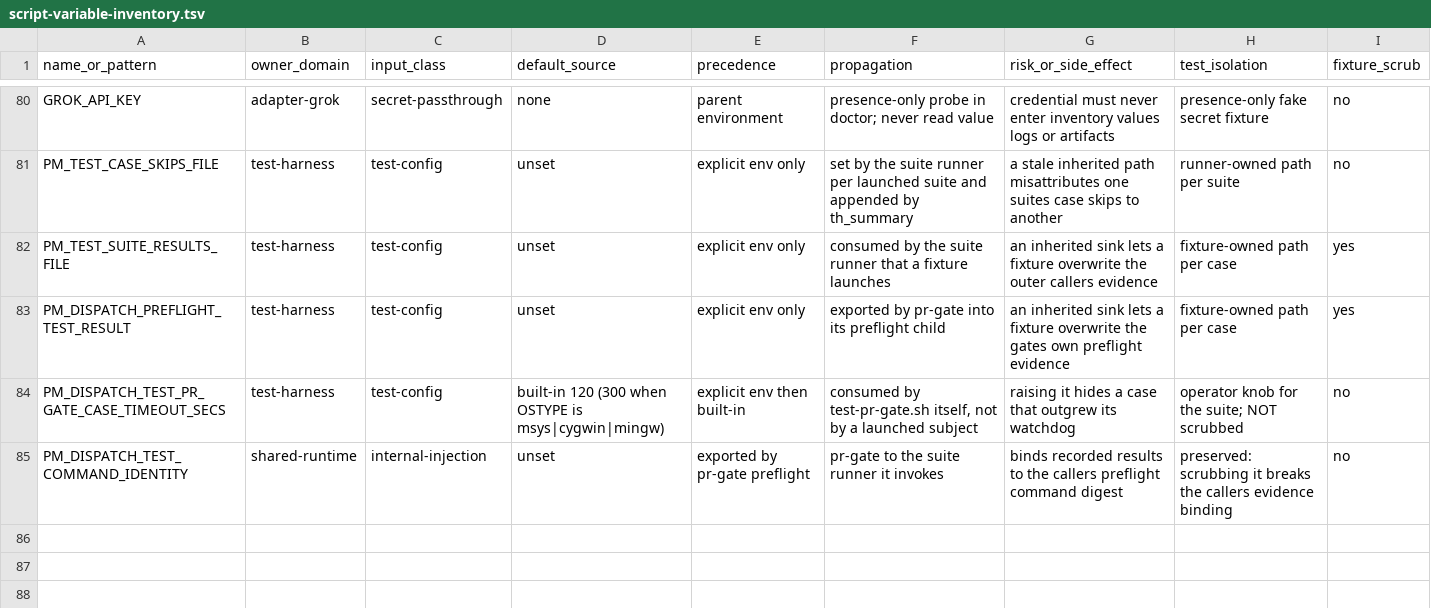
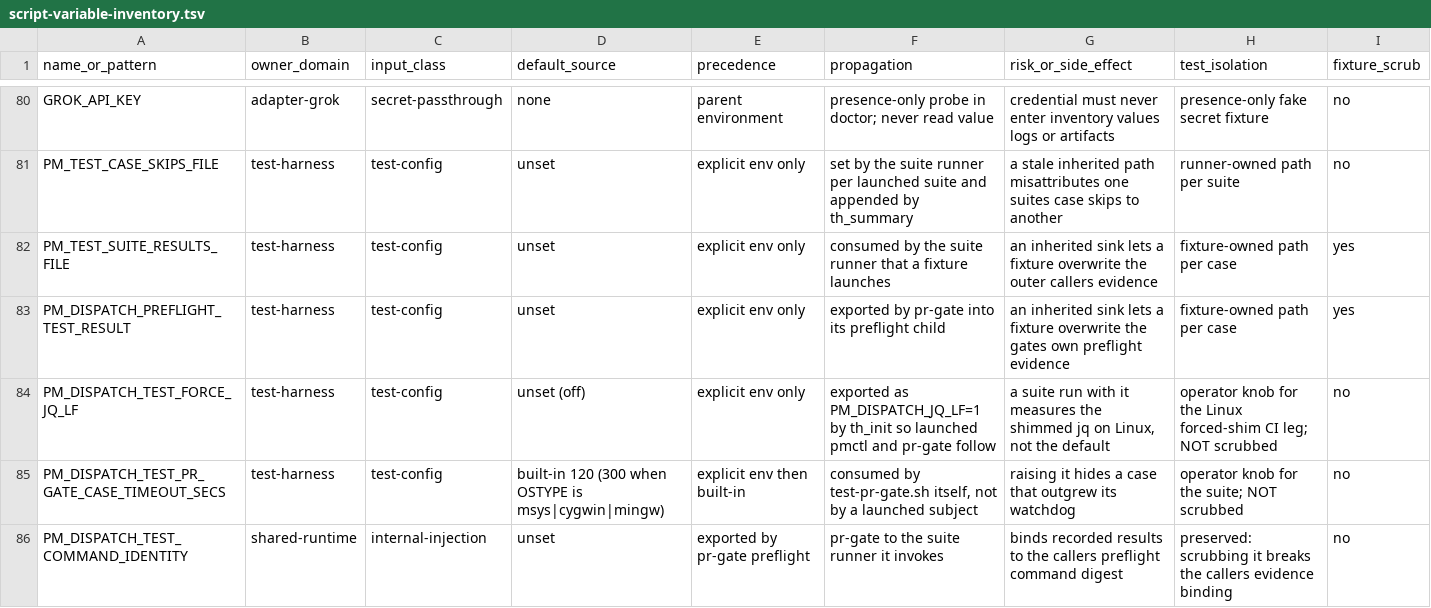
Before and after one commit to screenleon/pm-dispatch, a TSV file: docs/architecture/script-variable-inventory.tsv, drawn as a sheet; only a part is shown, gaps mark what is left out; the diff names each change by its address in the sheet, - before the commit and + after, or states it on an @@ line.

```diff
--- a/docs/architecture/script-variable-inventory.tsv
+++ b/docs/architecture/script-variable-inventory.tsv
+row 84: PM_DISPATCH_TEST_FORCE_JQ_LF | test-harness | test-config | unset (off) | explicit env only | exported as PM_DISPATCH_JQ_LF=1 by th_init so launched pmctl and pr-gate follow | a suite run with it measures the shimmed jq on Linux, not the default | operator knob for the Linux forced-shim CI leg; NOT scrubbed | no
```
Also changed, not shown: docs/architecture/script-variable-consumers.tsv, 9 other files.
